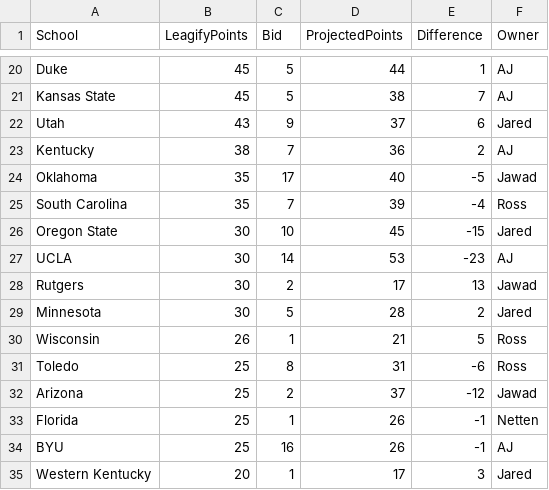
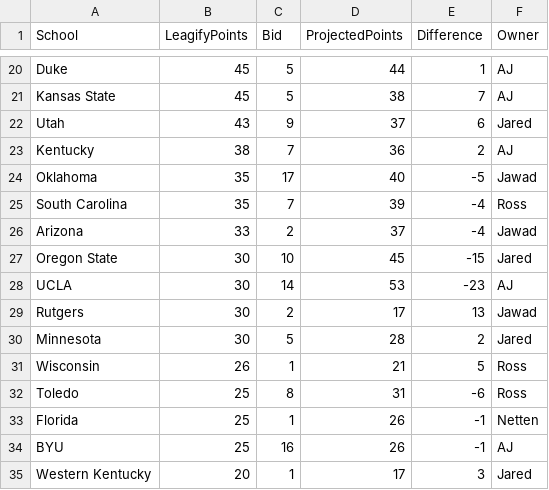
Before and after one commit to zo0o0ot/draft-scorer-nfl, a CSV file: leagify-result-stats/2024/2024DraftPointsBySchool.csv, drawn as a sheet; only a part is shown, gaps mark what is left out; removed rows and columns are numbered as before the commit, all else as after; the diff names each change by its address in the sheet, - before the commit and + after, or states it on an @@ line.

```diff
--- a/leagify-result-stats/2024/2024DraftPointsBySchool.csv
+++ b/leagify-result-stats/2024/2024DraftPointsBySchool.csv
+row 26: Arizona | 33 | 2 | 37 | -4 | Jawad
-row 32: Arizona | 25 | 2 | 37 | -12 | Jawad
```
Also changed, not shown: leagify-result-stats/2024/2024LeagifySchoolStats.csv, 3 other files.
